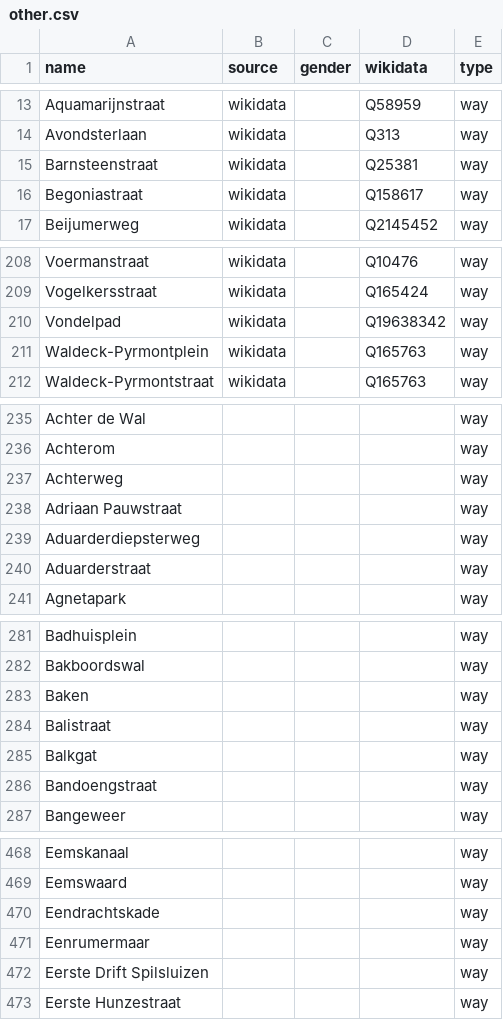
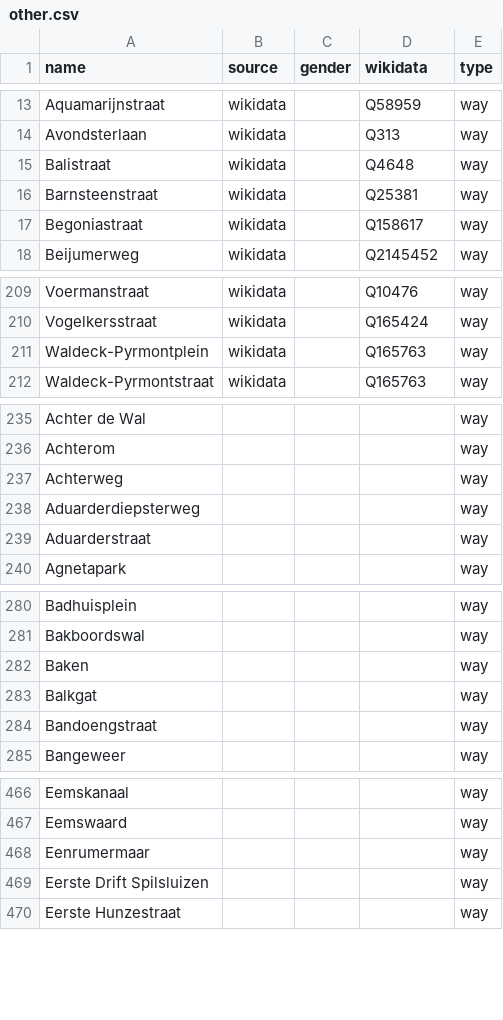
Before and after one commit to RobinLinde/equalstreetnames-groningen, a CSV file: data/other.csv, drawn as a sheet; only a part is shown, gaps mark what is left out; removed rows and columns are numbered as before the commit, all else as after; the diff covers the shown part only; the diff names each change by its address in the sheet, - before the commit and + after, or states it on an @@ line.

```diff
--- a/data/other.csv
+++ b/data/other.csv
+row 15: Balistraat | wikidata |  | Q4648 | way
-row 210: Vondelpad | wikidata |  | Q19638342 | way
-row 238: Adriaan Pauwstraat |  |  |  | way
-row 284: Balistraat |  |  |  | way
-row 470: Eendrachtskade |  |  |  | way
```
Also changed, not shown: 1 removed row elsewhere in this file, data/gender.csv, 2 other files.
